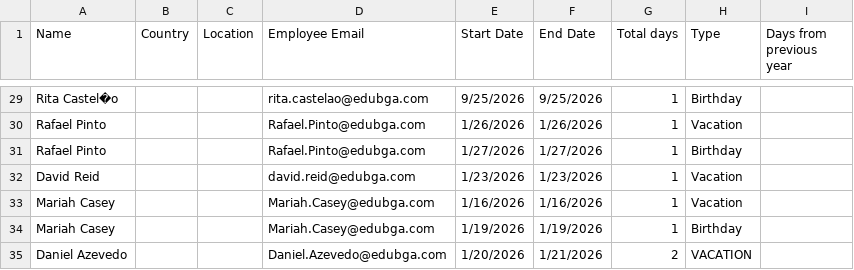
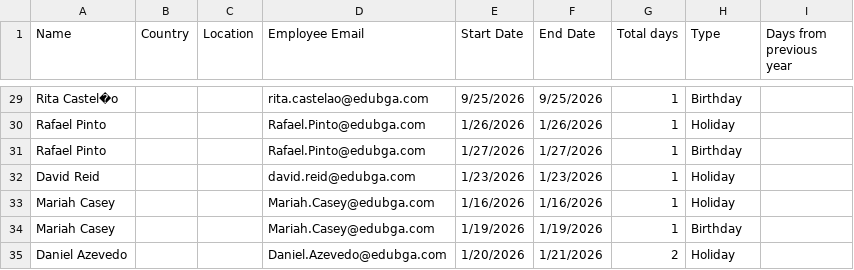
Before and after one commit to xicofigueiredo/worktools, a CSV file: lib/tasks/staff_leaves_2.csv, drawn as a sheet; only a part is shown, gaps mark what is left out; the diff covers the shown part only; the diff names each change by its address in the sheet, - before the commit and + after, or states it on an @@ line.

Commit message:
Fix staff leaves excel to the proper leave type

```diff
--- a/lib/tasks/staff_leaves_2.csv
+++ b/lib/tasks/staff_leaves_2.csv
-H30 (Type): Vacation
+H30 (Type): Holiday
-H32:H33 (Type): Vacation
+H32:H33 (Type): Holiday
-H35 (Type): VACATION
+H35 (Type): Holiday
```
Also changed, not shown: 24 edited cells elsewhere in this file.
